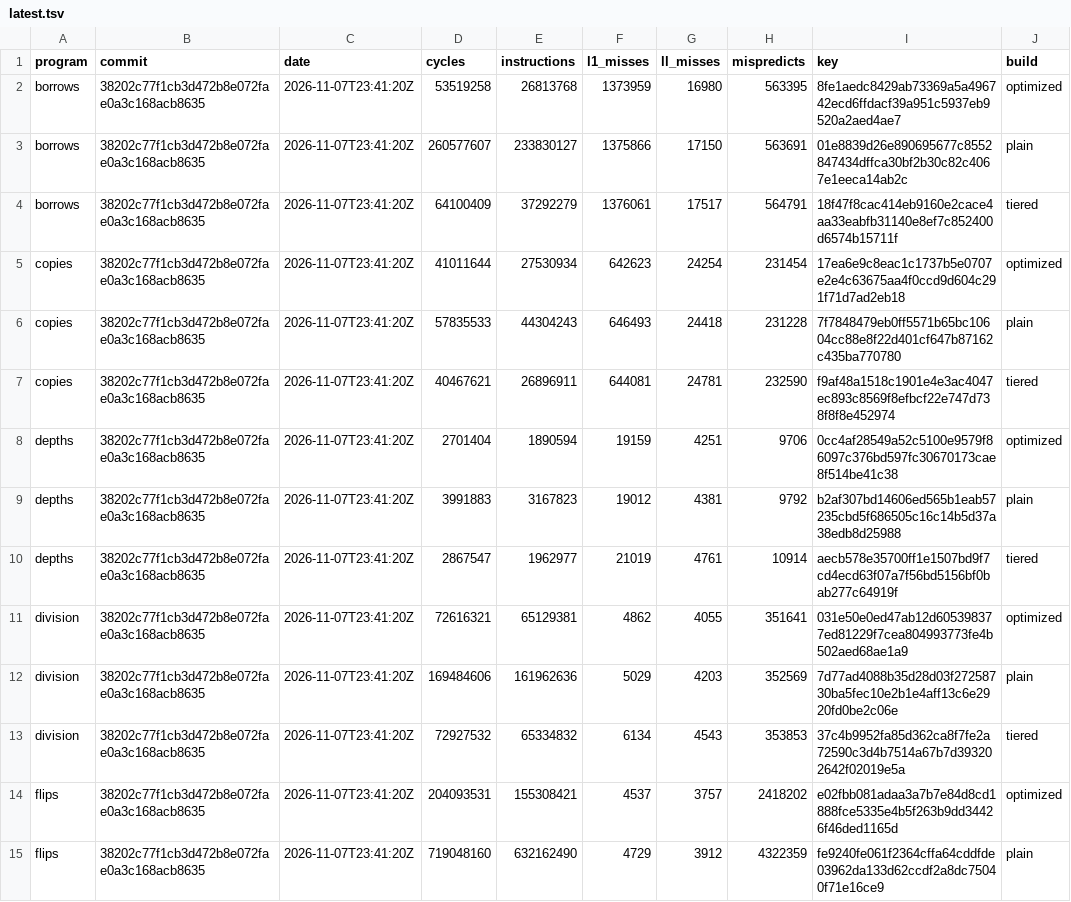
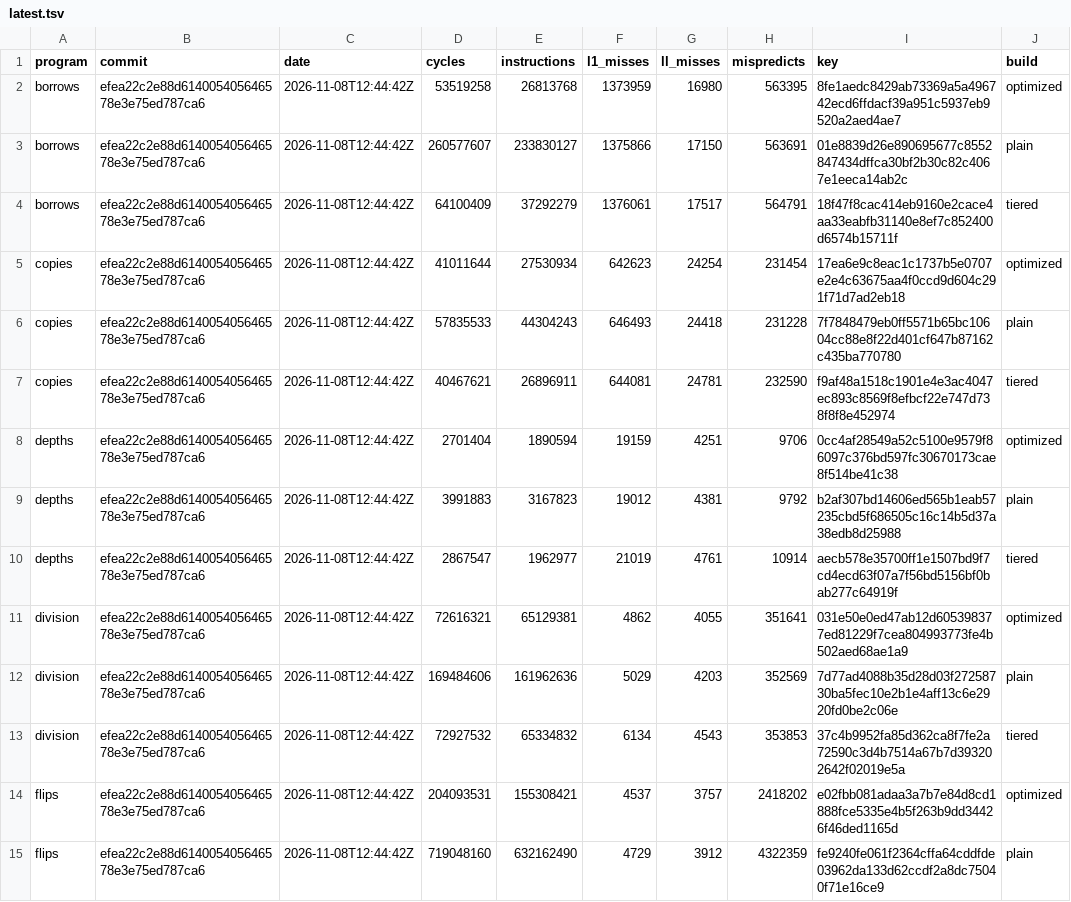
Before and after one commit to zane-lang/compiler, a TSV file: latest.tsv, drawn as a sheet; only a part is shown; the diff covers the shown part only.

```diff
--- a/latest.tsv
+++ b/latest.tsv
@@ -1,15 +1,15 @@
 program	commit	date	cycles	instructions	l1_misses	ll_misses	mispredicts	key	build
-borrows	38202c77f1cb3d472b8e072fae0a3c168acb8635	2026-11-07T23:41:20Z	53519258	26813768	1373959	16980	563395	8fe1aedc8429ab73369a5a496742ecd6ffdacf39a951c5937eb9520a2aed4ae7	optimized
-borrows	38202c77f1cb3d472b8e072fae0a3c168acb8635	2026-11-07T23:41:20Z	260577607	233830127	1375866	17150	563691	01e8839d26e890695677c8552847434dffca30bf2b30c82c4067e1eeca14ab2c	plain
-borrows	38202c77f1cb3d472b8e072fae0a3c168acb8635	2026-11-07T23:41:20Z	64100409	37292279	1376061	17517	564791	18f47f8cac414eb9160e2cace4aa33eabfb31140e8ef7c852400d6574b15711f	tiered
-copies	38202c77f1cb3d472b8e072fae0a3c168acb8635	2026-11-07T23:41:20Z	41011644	27530934	642623	24254	231454	17ea6e9c8eac1c1737b5e0707e2e4c63675aa4f0ccd9d604c291f71d7ad2eb18	optimized
-copies	38202c77f1cb3d472b8e072fae0a3c168acb8635	2026-11-07T23:41:20Z	57835533	44304243	646493	24418	231228	7f7848479eb0ff5571b65bc10604cc88e8f22d401cf647b87162c435ba770780	plain
-copies	38202c77f1cb3d472b8e072fae0a3c168acb8635	2026-11-07T23:41:20Z	40467621	26896911	644081	24781	232590	f9af48a1518c1901e4e3ac4047ec893c8569f8efbcf22e747d738f8f8e452974	tiered
-depths	38202c77f1cb3d472b8e072fae0a3c168acb8635	2026-11-07T23:41:20Z	2701404	1890594	19159	4251	9706	0cc4af28549a52c5100e9579f86097c376bd597fc30670173cae8f514be41c38	optimized
-depths	38202c77f1cb3d472b8e072fae0a3c168acb8635	2026-11-07T23:41:20Z	3991883	3167823	19012	4381	9792	b2af307bd14606ed565b1eab57235cbd5f686505c16c14b5d37a38edb8d25988	plain
-depths	38202c77f1cb3d472b8e072fae0a3c168acb8635	2026-11-07T23:41:20Z	2867547	1962977	21019	4761	10914	aecb578e35700ff1e1507bd9f7cd4ecd63f07a7f56bd5156bf0bab277c64919f	tiered
-division	38202c77f1cb3d472b8e072fae0a3c168acb8635	2026-11-07T23:41:20Z	72616321	65129381	4862	4055	351641	031e50e0ed47ab12d605398377ed81229f7cea804993773fe4b502aed68ae1a9	optimized
-division	38202c77f1cb3d472b8e072fae0a3c168acb8635	2026-11-07T23:41:20Z	169484606	161962636	5029	4203	352569	7d77ad4088b35d28d03f27258730ba5fec10e2b1e4aff13c6e2920fd0be2c06e	plain
-division	38202c77f1cb3d472b8e072fae0a3c168acb8635	2026-11-07T23:41:20Z	72927532	65334832	6134	4543	353853	37c4b9952fa85d362ca8f7fe2a72590c3d4b7514a67b7d393202642f02019e5a	tiered
-flips	38202c77f1cb3d472b8e072fae0a3c168acb8635	2026-11-07T23:41:20Z	204093531	155308421	4537	3757	2418202	e02fbb081adaa3a7b7e84d8cd1888fce5335e4b5f263b9dd34426f46ded1165d	optimized
-flips	38202c77f1cb3d472b8e072fae0a3c168acb8635	2026-11-07T23:41:20Z	719048160	632162490	4729	3912	4322359	fe9240fe061f2364cffa64cddfde03962da133d62ccdf2a8dc75040f71e16ce9	plain
+borrows	efea22c2e88d614005405646578e3e75ed787ca6	2026-11-08T12:44:42Z	53519258	26813768	1373959	16980	563395	8fe1aedc8429ab73369a5a496742ecd6ffdacf39a951c5937eb9520a2aed4ae7	optimized
+borrows	efea22c2e88d614005405646578e3e75ed787ca6	2026-11-08T12:44:42Z	260577607	233830127	1375866	17150	563691	01e8839d26e890695677c8552847434dffca30bf2b30c82c4067e1eeca14ab2c	plain
+borrows	efea22c2e88d614005405646578e3e75ed787ca6	2026-11-08T12:44:42Z	64100409	37292279	1376061	17517	564791	18f47f8cac414eb9160e2cace4aa33eabfb31140e8ef7c852400d6574b15711f	tiered
+copies	efea22c2e88d614005405646578e3e75ed787ca6	2026-11-08T12:44:42Z	41011644	27530934	642623	24254	231454	17ea6e9c8eac1c1737b5e0707e2e4c63675aa4f0ccd9d604c291f71d7ad2eb18	optimized
+copies	efea22c2e88d614005405646578e3e75ed787ca6	2026-11-08T12:44:42Z	57835533	44304243	646493	24418	231228	7f7848479eb0ff5571b65bc10604cc88e8f22d401cf647b87162c435ba770780	plain
+copies	efea22c2e88d614005405646578e3e75ed787ca6	2026-11-08T12:44:42Z	40467621	26896911	644081	24781	232590	f9af48a1518c1901e4e3ac4047ec893c8569f8efbcf22e747d738f8f8e452974	tiered
+depths	efea22c2e88d614005405646578e3e75ed787ca6	2026-11-08T12:44:42Z	2701404	1890594	19159	4251	9706	0cc4af28549a52c5100e9579f86097c376bd597fc30670173cae8f514be41c38	optimized
+depths	efea22c2e88d614005405646578e3e75ed787ca6	2026-11-08T12:44:42Z	3991883	3167823	19012	4381	9792	b2af307bd14606ed565b1eab57235cbd5f686505c16c14b5d37a38edb8d25988	plain
+depths	efea22c2e88d614005405646578e3e75ed787ca6	2026-11-08T12:44:42Z	2867547	1962977	21019	4761	10914	aecb578e35700ff1e1507bd9f7cd4ecd63f07a7f56bd5156bf0bab277c64919f	tiered
+division	efea22c2e88d614005405646578e3e75ed787ca6	2026-11-08T12:44:42Z	72616321	65129381	4862	4055	351641	031e50e0ed47ab12d605398377ed81229f7cea804993773fe4b502aed68ae1a9	optimized
+division	efea22c2e88d614005405646578e3e75ed787ca6	2026-11-08T12:44:42Z	169484606	161962636	5029	4203	352569	7d77ad4088b35d28d03f27258730ba5fec10e2b1e4aff13c6e2920fd0be2c06e	plain
+division	efea22c2e88d614005405646578e3e75ed787ca6	2026-11-08T12:44:42Z	72927532	65334832	6134	4543	353853	37c4b9952fa85d362ca8f7fe2a72590c3d4b7514a67b7d393202642f02019e5a	tiered
+flips	efea22c2e88d614005405646578e3e75ed787ca6	2026-11-08T12:44:42Z	204093531	155308421	4537	3757	2418202	e02fbb081adaa3a7b7e84d8cd1888fce5335e4b5f263b9dd34426f46ded1165d	optimized
+flips	efea22c2e88d614005405646578e3e75ed787ca6	2026-11-08T12:44:42Z	719048160	632162490	4729	3912	4322359	fe9240fe061f2364cffa64cddfde03962da133d62ccdf2a8dc75040f71e16ce9	plain
```
Also changed, not shown: 68 edited cells elsewhere in this file, stress-plain.tsv, stress-tiered.tsv, 1 other file.
